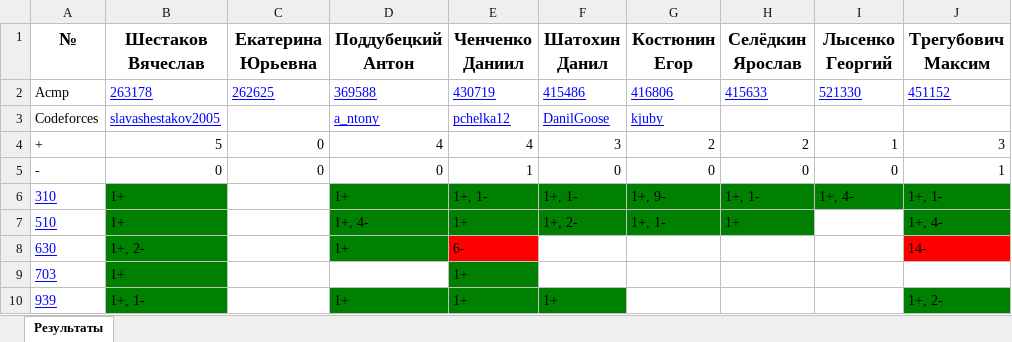
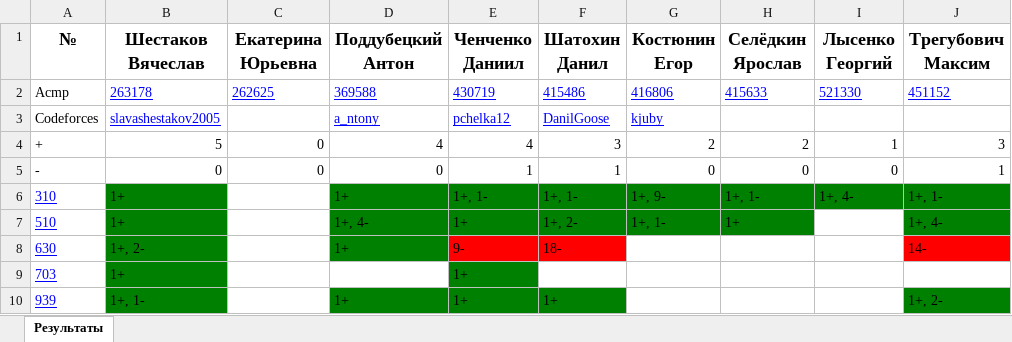
Before and after one commit to slavashestakov2005/Acmp_results, an Excel workbook: groups/24-25-Univers/tasks_results/25.01.09.xlsx, sheet Результаты, drawn as a sheet; only a part is shown; values as stored, in another font and other column widths than the file's, no borders; the diff names each change by its address in the sheet, - before the commit and + after, or states it on an @@ line.

```diff
--- a/groups/24-25-Univers/tasks_results/25.01.09.xlsx (sheet Результаты)
+++ b/groups/24-25-Univers/tasks_results/25.01.09.xlsx (sheet Результаты)
-F5 (Шатохин Данил): 0
+F5 (Шатохин Данил): 1
-E8 (Ченченко Даниил): 6-
+E8 (Ченченко Даниил): 9-
-F8 (Шатохин Данил): (empty)
+F8 (Шатохин Данил): 18-
-F8 fill: none
+F8 fill: #FF0000
```
Also changed, not shown: groups/24-25-Univers/acmp_results.xlsx, groups/24-25-Univers/codeforces_results.xlsx, 28 other files.
